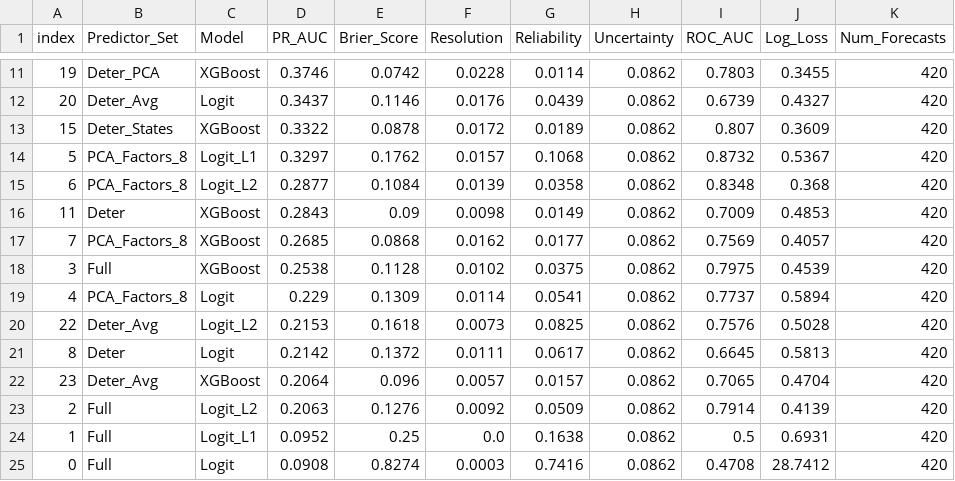
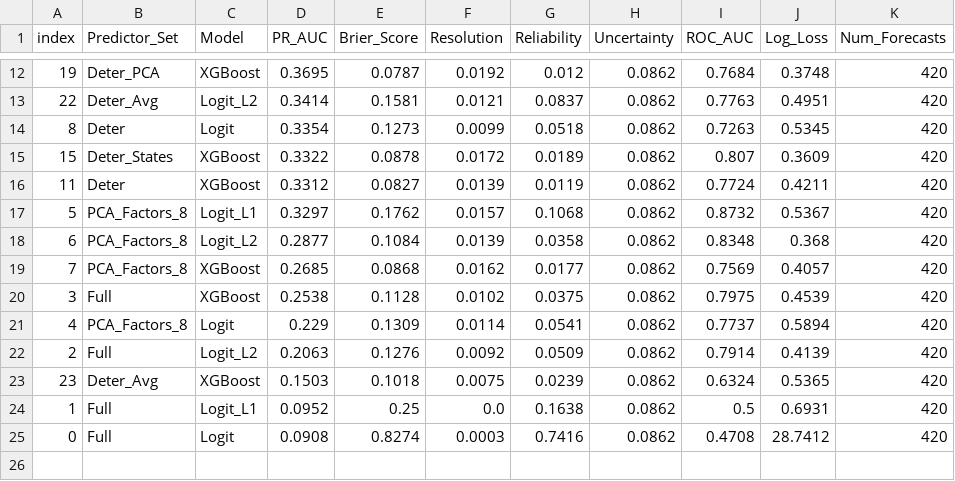
Before and after one commit to rahulb0802/At-Risk, a CSV file: 04_results/h12_lagged.csv, drawn as a sheet; only a part is shown, gaps mark what is left out; the diff covers the shown part only.

```diff
--- a/04_results/h12_lagged.csv
+++ b/04_results/h12_lagged.csv
@@ -11,7 +12,8 @@ index,Predictor_Set,Model,PR_AUC,Brier_Score,Resolution,Reliability,Uncertainty,
-19,Deter_PCA,XGBoost,0.3746,0.0742,0.0228,0.0114,0.0862,0.7803,0.3455,420
-20,Deter_Avg,Logit,0.3437,0.1146,0.0176,0.0439,0.0862,0.6739,0.4327,420
+19,Deter_PCA,XGBoost,0.3695,0.0787,0.0192,0.012,0.0862,0.7684,0.3748,420
+22,Deter_Avg,Logit_L2,0.3414,0.1581,0.0121,0.0837,0.0862,0.7763,0.4951,420
+8,Deter,Logit,0.3354,0.1273,0.0099,0.0518,0.0862,0.7263,0.5345,420
 15,Deter_States,XGBoost,0.3322,0.0878,0.0172,0.0189,0.0862,0.807,0.3609,420
+11,Deter,XGBoost,0.3312,0.0827,0.0139,0.0119,0.0862,0.7724,0.4211,420
 5,PCA_Factors_8,Logit_L1,0.3297,0.1762,0.0157,0.1068,0.0862,0.8732,0.5367,420
 6,PCA_Factors_8,Logit_L2,0.2877,0.1084,0.0139,0.0358,0.0862,0.8348,0.368,420
-11,Deter,XGBoost,0.2843,0.09,0.0098,0.0149,0.0862,0.7009,0.4853,420
 7,PCA_Factors_8,XGBoost,0.2685,0.0868,0.0162,0.0177,0.0862,0.7569,0.4057,420
@@ -19,6 +21,4 @@ index,Predictor_Set,Model,PR_AUC,Brier_Score,Resolution,Reliability,Uncertainty,
 4,PCA_Factors_8,Logit,0.229,0.1309,0.0114,0.0541,0.0862,0.7737,0.5894,420
-22,Deter_Avg,Logit_L2,0.2153,0.1618,0.0073,0.0825,0.0862,0.7576,0.5028,420
-8,Deter,Logit,0.2142,0.1372,0.0111,0.0617,0.0862,0.6645,0.5813,420
-23,Deter_Avg,XGBoost,0.2064,0.096,0.0057,0.0157,0.0862,0.7065,0.4704,420
 2,Full,Logit_L2,0.2063,0.1276,0.0092,0.0509,0.0862,0.7914,0.4139,420
+23,Deter_Avg,XGBoost,0.1503,0.1018,0.0075,0.0239,0.0862,0.6324,0.5365,420
 1,Full,Logit_L1,0.0952,0.25,0.0,0.1638,0.0862,0.5,0.6931,420
```
Also changed, not shown: 3 added rows, 2 removed rows and 23 edited cells elsewhere in this file.
